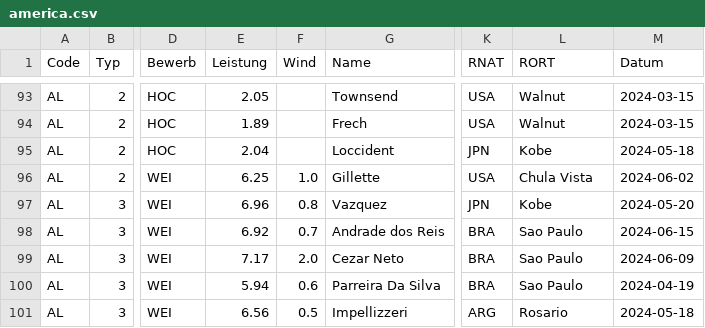
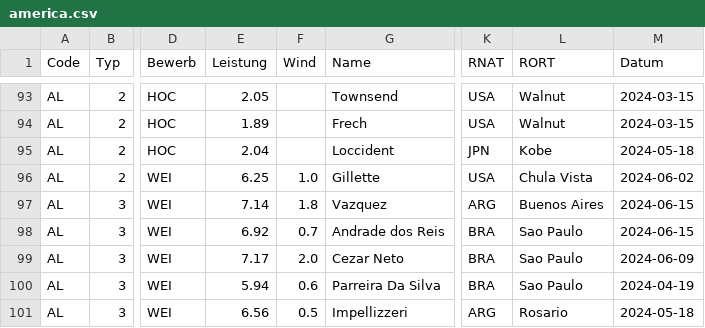
Before and after one commit to nimarion/para-records, a CSV file: leads/america.csv, drawn as a sheet; only a part is shown, gaps mark what is left out; the diff names each change by its address in the sheet, - before the commit and + after, or states it on an @@ line.

```diff
--- a/leads/america.csv
+++ b/leads/america.csv
-E97 (Leistung): 6.96
+E97 (Leistung): 7.14
-F97 (Wind): 0.8
+F97 (Wind): 1.8
-K97 (RNAT): JPN
+K97 (RNAT): ARG
-L97 (RORT): Kobe
+L97 (RORT): Buenos Aires
-M97 (Datum): 2024-05-20
+M97 (Datum): 2024-06-15
```
Also changed, not shown: leads/africa.csv, leads/europe.csv, 3 other files.
